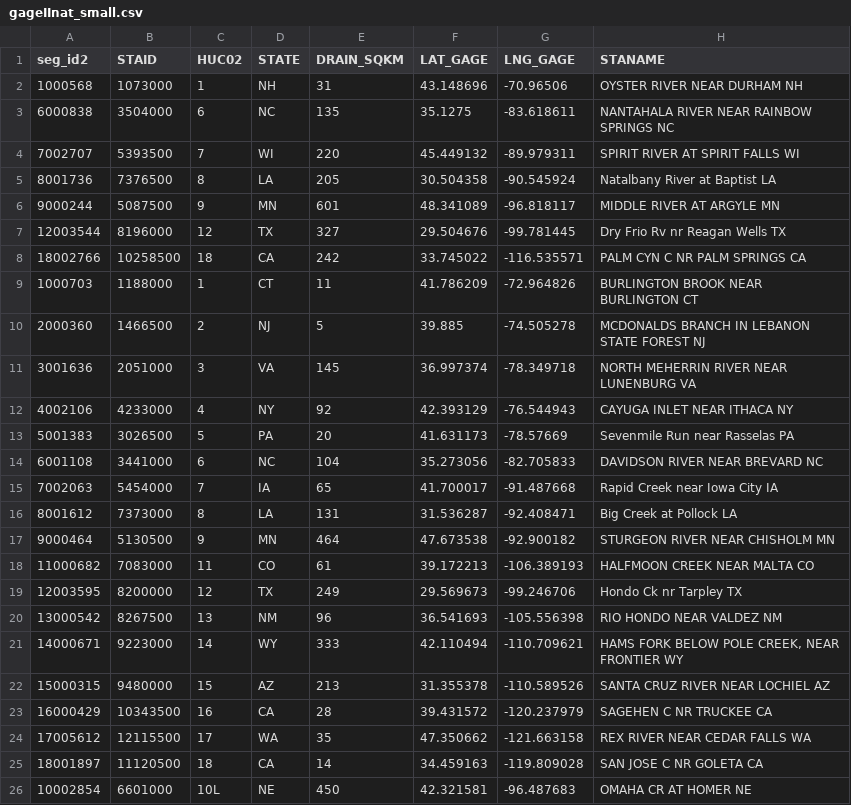
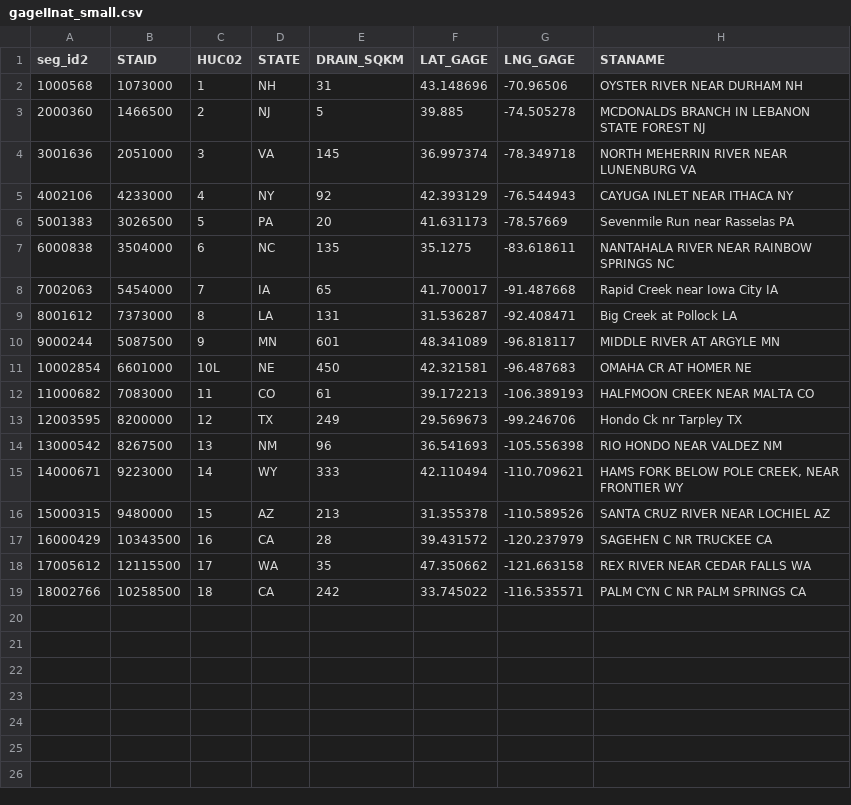
Before and after one commit to nmizukami/LOCA_Downscaling_Analysis, a CSV file: lists/gageIInat_small.csv, drawn as a sheet.

```diff
--- a/lists/gageIInat_small.csv
+++ b/lists/gageIInat_small.csv
@@ -2,9 +2,2 @@ seg_id2,STAID,HUC02,STATE,DRAIN_SQKM,LAT_GAGE,LNG_GAGE,STANAME
 1000568,1073000,1,NH,31,43.148696,-70.96506,OYSTER RIVER NEAR DURHAM NH
-6000838,3504000,6,NC,135,35.1275,-83.618611,NANTAHALA RIVER NEAR RAINBOW SPRINGS NC
-7002707,5393500,7,WI,220,45.449132,-89.979311,SPIRIT RIVER AT SPIRIT FALLS WI
-8001736,7376500,8,LA,205,30.504358,-90.545924,Natalbany River at Baptist LA
-9000244,5087500,9,MN,601,48.341089,-96.818117,MIDDLE RIVER AT ARGYLE MN
-12003544,8196000,12,TX,327,29.504676,-99.781445,Dry Frio Rv nr Reagan Wells TX
-18002766,10258500,18,CA,242,33.745022,-116.535571,PALM CYN C NR PALM SPRINGS CA
-1000703,1188000,1,CT,11,41.786209,-72.964826,BURLINGTON BROOK NEAR BURLINGTON CT
 2000360,1466500,2,NJ,5,39.885,-74.505278,MCDONALDS BRANCH IN LEBANON STATE FOREST NJ
@@ -13,6 +6,7 @@ seg_id2,STAID,HUC02,STATE,DRAIN_SQKM,LAT_GAGE,LNG_GAGE,STANAME
 5001383,3026500,5,PA,20,41.631173,-78.57669,Sevenmile Run near Rasselas PA
-6001108,3441000,6,NC,104,35.273056,-82.705833,DAVIDSON RIVER NEAR BREVARD NC
+6000838,3504000,6,NC,135,35.1275,-83.618611,NANTAHALA RIVER NEAR RAINBOW SPRINGS NC
 7002063,5454000,7,IA,65,41.700017,-91.487668,Rapid Creek near Iowa City IA
 8001612,7373000,8,LA,131,31.536287,-92.408471,Big Creek at Pollock LA
-9000464,5130500,9,MN,464,47.673538,-92.900182,STURGEON RIVER NEAR CHISHOLM MN
+9000244,5087500,9,MN,601,48.341089,-96.818117,MIDDLE RIVER AT ARGYLE MN
+10002854,6601000,10L,NE,450,42.321581,-96.487683,OMAHA CR AT HOMER NE
 11000682,7083000,11,CO,61,39.172213,-106.389193,HALFMOON CREEK NEAR MALTA CO
@@ -24,3 +18,2 @@ seg_id2,STAID,HUC02,STATE,DRAIN_SQKM,LAT_GAGE,LNG_GAGE,STANAME
 17005612,12115500,17,WA,35,47.350662,-121.663158,REX RIVER NEAR CEDAR FALLS WA
-18001897,11120500,18,CA,14,34.459163,-119.809028,SAN JOSE C NR GOLETA CA
-10002854,6601000,10L,NE,450,42.321581,-96.487683,OMAHA CR AT HOMER NE
+18002766,10258500,18,CA,242,33.745022,-116.535571,PALM CYN C NR PALM SPRINGS CA
```
Also changed, not shown: lists/gageIInat_large.csv, 11 other files.
